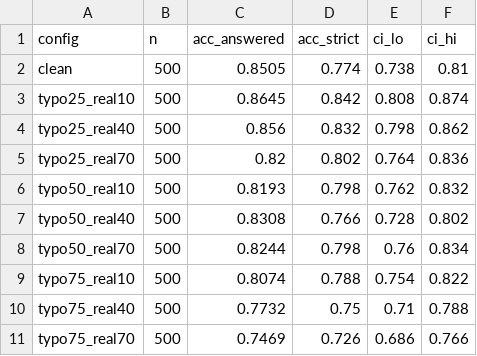
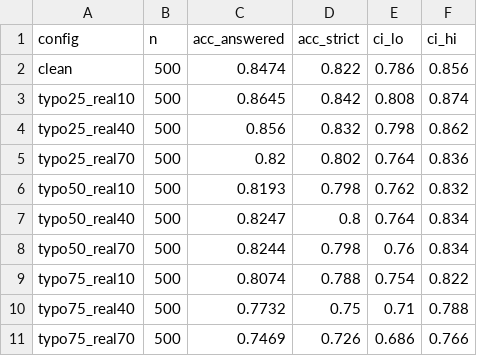
Before and after one commit to ronshtricker1210/NLP_project, a CSV file: full_analysis/tables/arc/accuracy_per_config.csv, drawn as a sheet.

```diff
--- a/full_analysis/tables/arc/accuracy_per_config.csv
+++ b/full_analysis/tables/arc/accuracy_per_config.csv
@@ -1,3 +1,3 @@
 config,n,acc_answered,acc_strict,ci_lo,ci_hi
-clean,500,0.8505,0.774,0.738,0.81
+clean,500,0.8474,0.822,0.786,0.856
 typo25_real10,500,0.8645,0.842,0.808,0.874
@@ -6,3 +6,3 @@ typo25_real70,500,0.82,0.802,0.764,0.836
 typo50_real10,500,0.8193,0.798,0.762,0.832
-typo50_real40,500,0.8308,0.766,0.728,0.802
+typo50_real40,500,0.8247,0.8,0.764,0.834
 typo50_real70,500,0.8244,0.798,0.76,0.834
```
Also changed, not shown: full_analysis/tables/arc/accuracy_decomposition.csv, full_analysis/tables/arc/flips_vs_clean.csv, 26 other files.
